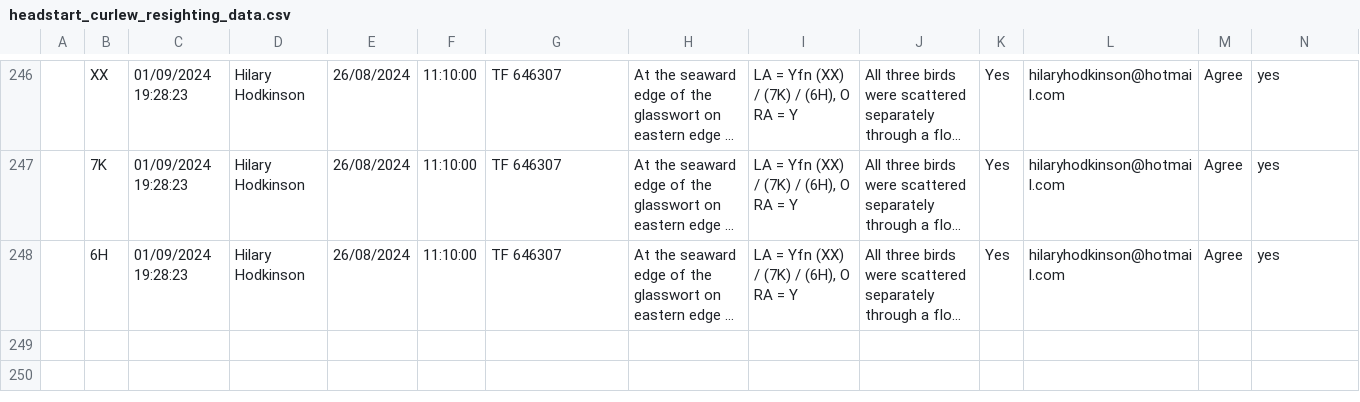
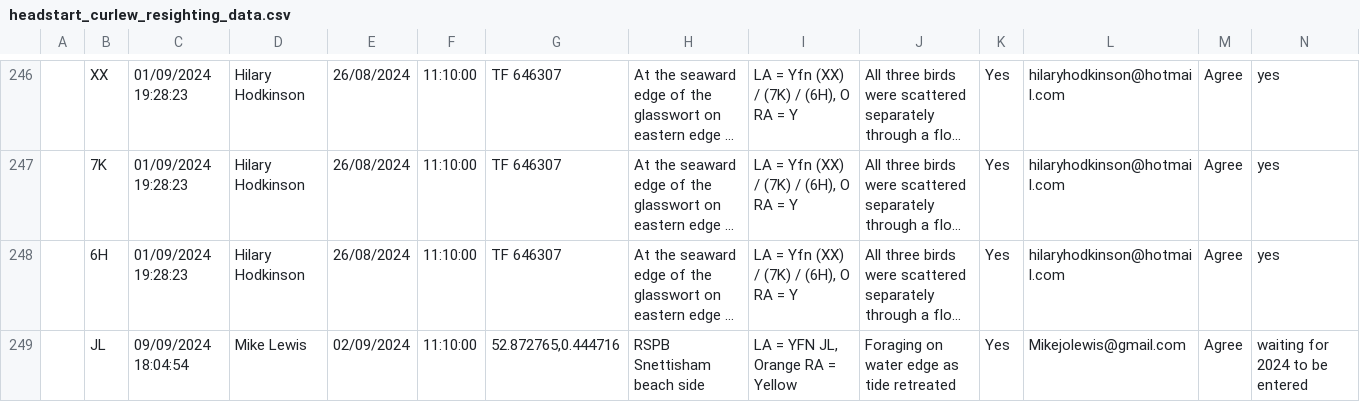
Before and after one commit to BritishTrustForOrnithology/curlew_headstarting, a CSV file: data/headstart_curlew_resighting_data.csv, drawn as a sheet; only a part is shown, gaps mark what is left out; long unchanged cells end in …; rows hold the shown columns only; the diff names each change by its address in the sheet, - before the commit and + after, or states it on an @@ line.

```diff
--- a/data/headstart_curlew_resighting_data.csv
+++ b/data/headstart_curlew_resighting_data.csv
+row 249:  | JL | 09/09/2024 18:04:54 | Mike Lewis | 02/09/2024 | 11:10:00 | 52.872765,0.444716 | RSPB Snettisham beach side | LA = YFN JL, Orange RA = Yellow | Foraging on water edge as tide retreated | Yes | Mikejolewis@gmail.com | Agree | waiting for 2024 to be entered
```
Also changed, not shown: data/headstart_curlew_individual_metadata.csv, 4 other files.
